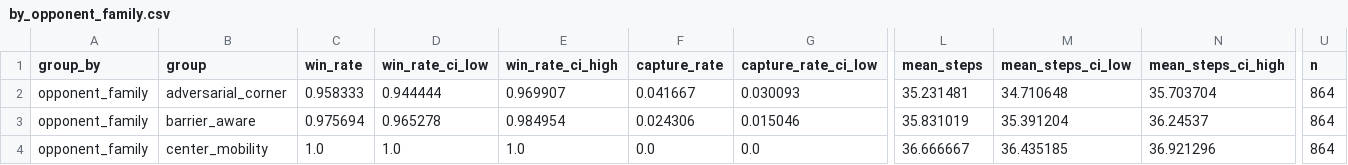
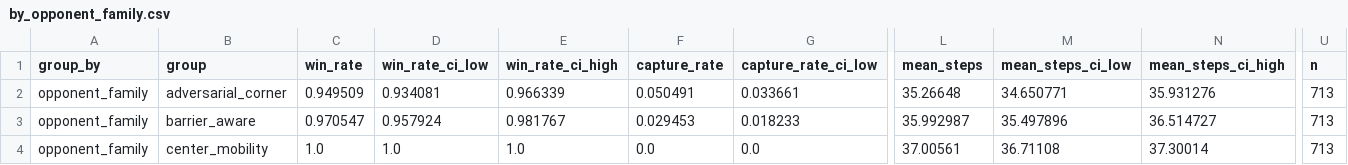
Before and after one commit to mohammedawad99/mars-777-thief-agent, a CSV file: results/tables/by_opponent_family.csv, drawn as a sheet; only a part is shown, gaps mark what is left out; the diff covers the shown part only; the diff names each change by its address in the sheet, - before the commit and + after, or states it on an @@ line.

```diff
--- a/results/tables/by_opponent_family.csv
+++ b/results/tables/by_opponent_family.csv
-C2 (win_rate): 0.958333
+C2 (win_rate): 0.949509
-D2 (win_rate_ci_low): 0.944444
+D2 (win_rate_ci_low): 0.934081
-E2 (win_rate_ci_high): 0.969907
+E2 (win_rate_ci_high): 0.966339
-F2 (capture_rate): 0.041667
+F2 (capture_rate): 0.050491
-G2 (capture_rate_ci_low): 0.030093
+G2 (capture_rate_ci_low): 0.033661
-L2 (mean_steps): 35.231481
+L2 (mean_steps): 35.26648
-M2 (mean_steps_ci_low): 34.710648
+M2 (mean_steps_ci_low): 34.650771
-N2 (mean_steps_ci_high): 35.703704
+N2 (mean_steps_ci_high): 35.931276
-U2:U4 (n): 864
+U2:U4 (n): 713
-C3 (win_rate): 0.975694
+C3 (win_rate): 0.970547
-D3 (win_rate_ci_low): 0.965278
+D3 (win_rate_ci_low): 0.957924
-E3 (win_rate_ci_high): 0.984954
+E3 (win_rate_ci_high): 0.981767
-F3 (capture_rate): 0.024306
+F3 (capture_rate): 0.029453
-G3 (capture_rate_ci_low): 0.015046
+G3 (capture_rate_ci_low): 0.018233
-L3 (mean_steps): 35.831019
+L3 (mean_steps): 35.992987
-M3 (mean_steps_ci_low): 35.391204
+M3 (mean_steps_ci_low): 35.497896
-N3 (mean_steps_ci_high): 36.24537
+N3 (mean_steps_ci_high): 36.514727
-L4 (mean_steps): 36.666667
+L4 (mean_steps): 37.00561
-M4 (mean_steps_ci_low): 36.435185
+M4 (mean_steps_ci_low): 36.71108
-N4 (mean_steps_ci_high): 36.921296
+N4 (mean_steps_ci_high): 37.30014
```
Also changed, not shown: 36 edited cells elsewhere in this file, results/tables/by_config.csv, results/tables/by_grid.csv, 37 other files.
